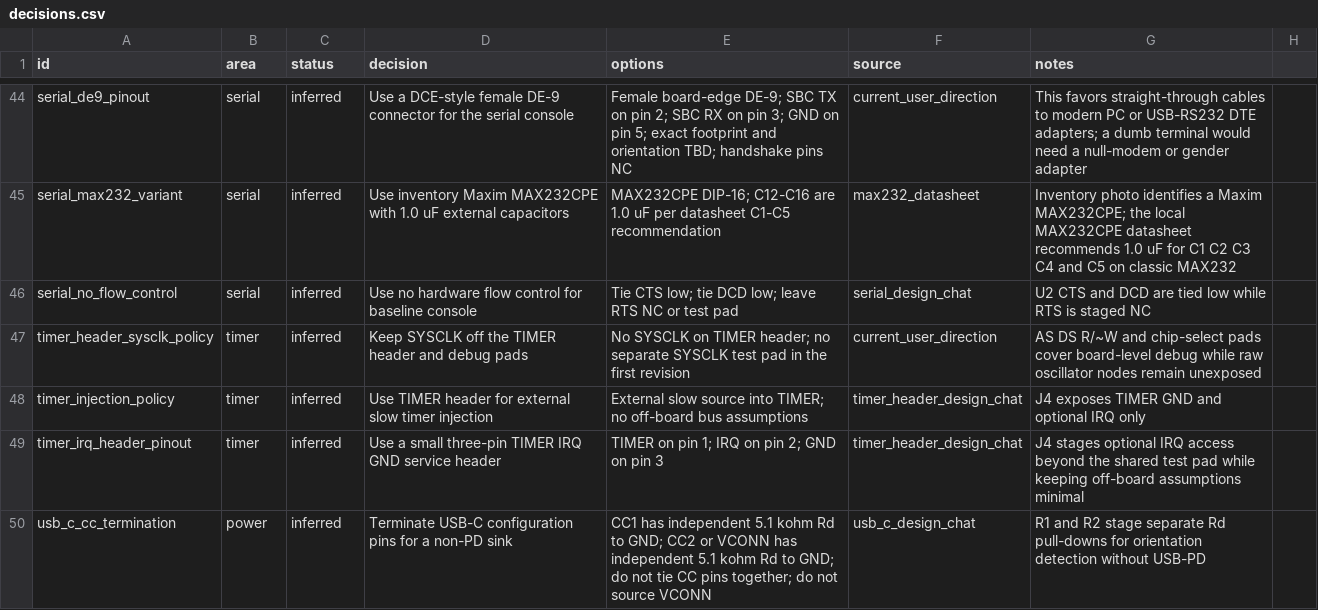
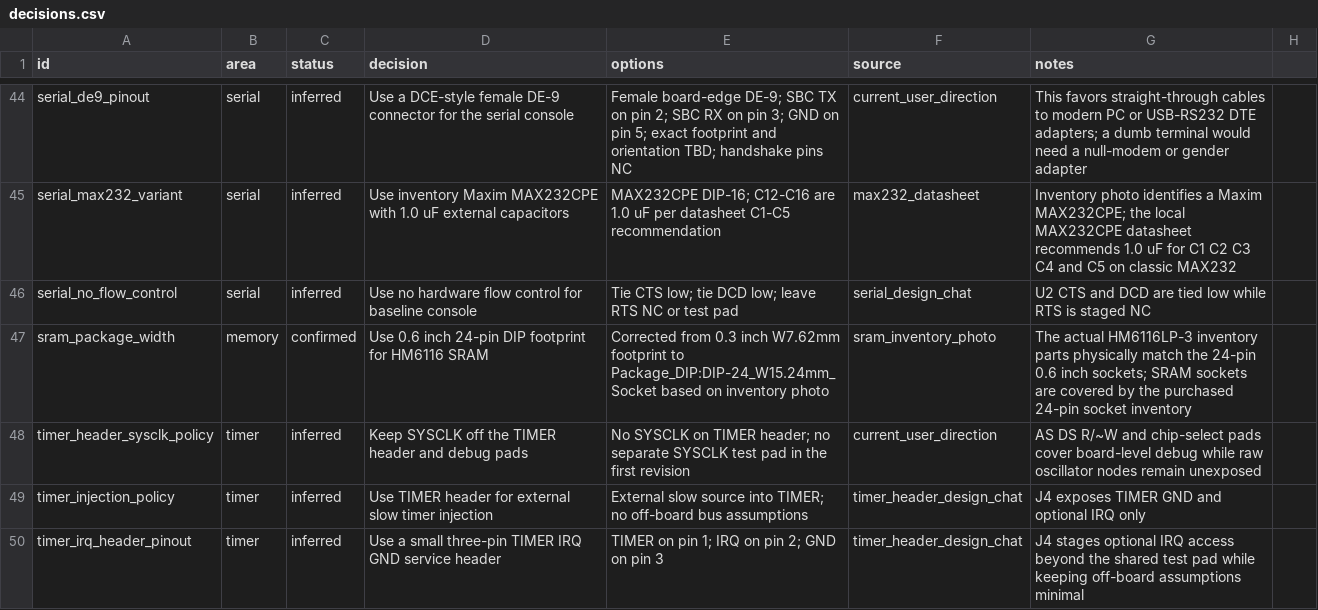
Before and after one commit to LegalizeAdulthood/6805_SBC, a CSV file: design/netlist/decisions.csv, drawn as a sheet; only a part is shown, gaps mark what is left out; the shorter side is filled out with more unchanged rows.

Commit message:
Update socket inventory and SRAM footprint
Add the purchased 16-pin and wide 24-pin DIP sockets to the parts
inventory and update the CPU count. Correct the HM6116 SRAM footprint
to the wide 24-pin socket package confirmed by the inventory photo, and
remove socket rows from the parts-needed list now covered by inventory.

```diff
--- a/design/netlist/decisions.csv
+++ b/design/netlist/decisions.csv
@@ -46,2 +46,3 @@ serial_max232_variant,serial,inferred,Use inventory Maxim MAX232CPE with 1.0 uF
 serial_no_flow_control,serial,inferred,Use no hardware flow control for baseline console,Tie CTS low; tie DCD low; leave RTS NC or test pad,serial_design_chat,U2 CTS and DCD are tied low while RTS is staged NC
+sram_package_width,memory,confirmed,Use 0.6 inch 24-pin DIP footprint for HM6116 SRAM,Corrected from 0.3 inch W7.62mm footprint to Package_DIP:DIP-24_W15.24mm_Socket based on inventory photo,sram_inventory_photo,The actual HM6116LP-3 inventory parts physically match the 24-pin 0.6 inch sockets; SRAM sockets are covered by the purchased 24-pin socket inventory
 timer_header_sysclk_policy,timer,inferred,Keep SYSCLK off the TIMER header and debug pads,No SYSCLK on TIMER header; no separate SYSCLK test pad in the first revision,current_user_direction,AS DS R/~W and chip-select pads cover board-level debug while raw oscillator nodes remain unexposed
```
Also changed, not shown: design/netlist/components.csv, design/netlist/parts.csv, 3 other files.
